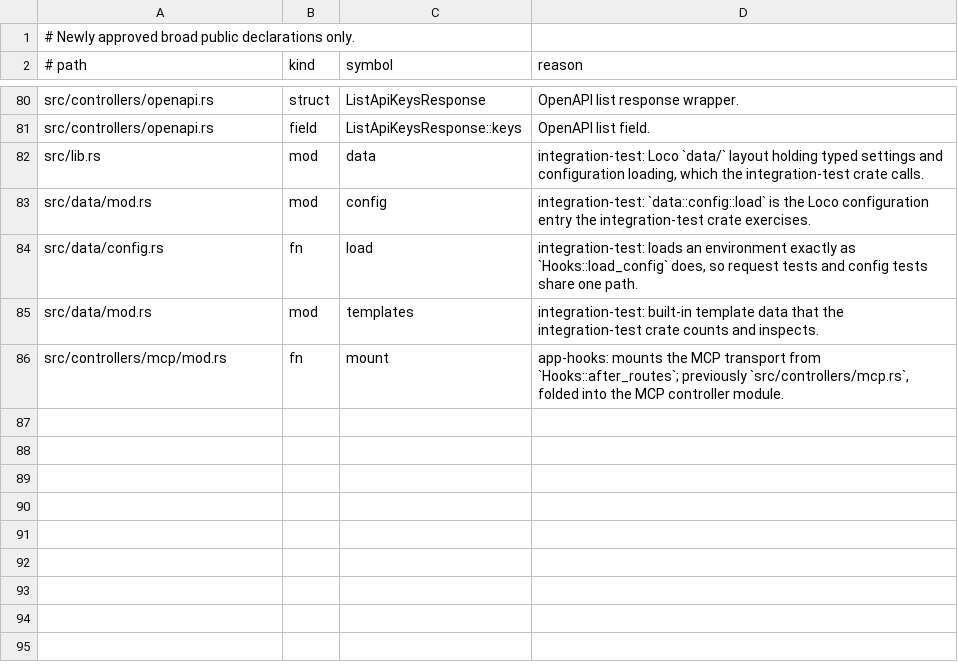
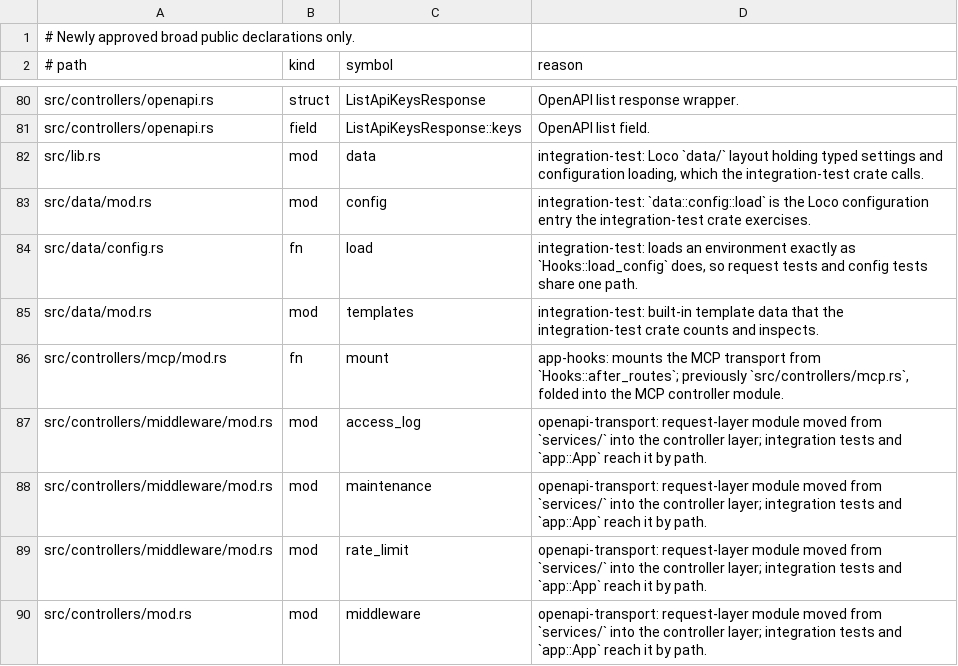
Before and after one commit to yorishiro-ai/yorishiro, a TSV file: scripts/public_api_allowlist.tsv, drawn as a sheet; only a part is shown, gaps mark what is left out.

Commit message:
refactor: move request middleware into the controller layer

```diff
--- a/scripts/public_api_allowlist.tsv
+++ b/scripts/public_api_allowlist.tsv
@@ -86 +86,5 @@ src/data/mod.rs	mod	templates	integration-test: built-in template data that the
 src/controllers/mcp/mod.rs	fn	mount	app-hooks: mounts the MCP transport from `Hooks::after_routes`; previously `src/controllers/mcp.rs`, folded into the MCP controller module.
+src/controllers/middleware/mod.rs	mod	access_log	openapi-transport: request-layer module moved from `services/` into the controller layer; integration tests and `app::App` reach it by path.
+src/controllers/middleware/mod.rs	mod	maintenance	openapi-transport: request-layer module moved from `services/` into the controller layer; integration tests and `app::App` reach it by path.
+src/controllers/middleware/mod.rs	mod	rate_limit	openapi-transport: request-layer module moved from `services/` into the controller layer; integration tests and `app::App` reach it by path.
+src/controllers/mod.rs	mod	middleware	openapi-transport: request-layer module moved from `services/` into the controller layer; integration tests and `app::App` reach it by path.
```
Also changed, not shown: 14 other files.
